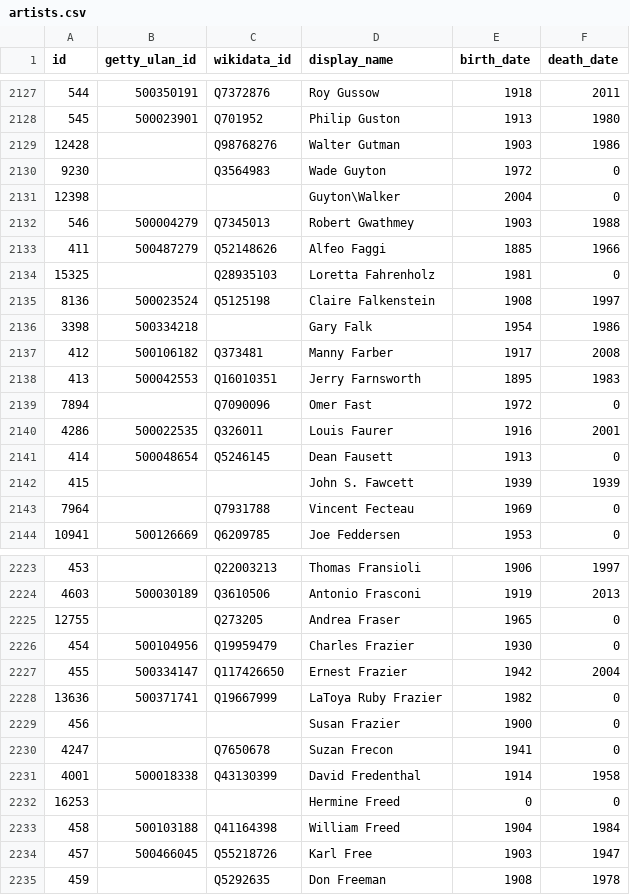
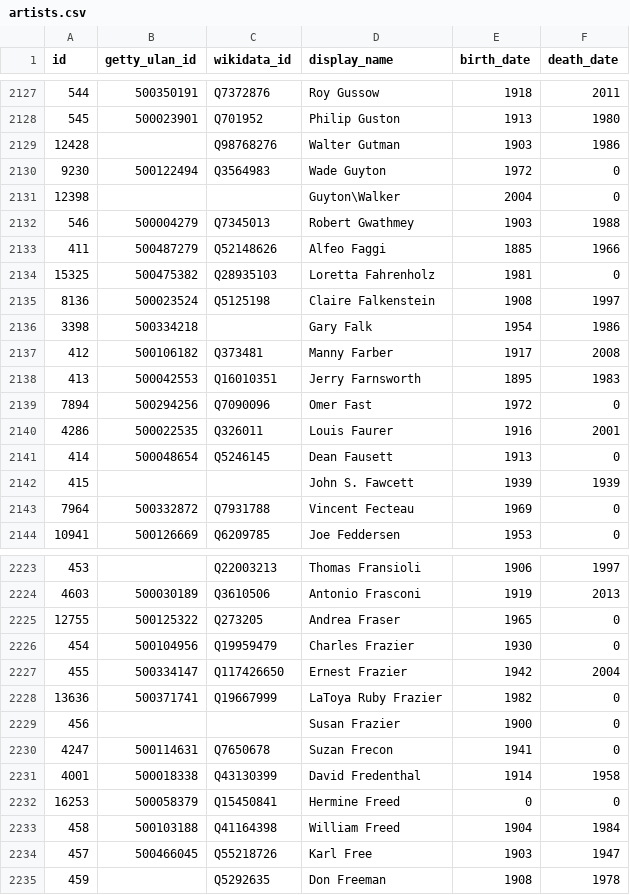
Before and after one commit to whitneymuseum/open-access, a CSV file: artists.csv, drawn as a sheet; only a part is shown, gaps mark what is left out; the diff covers the shown part only.

Commit message:
Automated update

```diff
--- a/artists.csv
+++ b/artists.csv
@@ -2129,3 +2129,3 @@ id,getty_ulan_id,wikidata_id,display_name,birth_date,death_date
 12428,,Q98768276,Walter Gutman,1903,1986
-9230,,Q3564983,Wade Guyton,1972,0
+9230,500122494,Q3564983,Wade Guyton,1972,0
 12398,,,Guyton\Walker,2004,0
@@ -2133,3 +2133,3 @@ id,getty_ulan_id,wikidata_id,display_name,birth_date,death_date
 411,500487279,Q52148626,Alfeo Faggi,1885,1966
-15325,,Q28935103,Loretta Fahrenholz,1981,0
+15325,500475382,Q28935103,Loretta Fahrenholz,1981,0
 8136,500023524,Q5125198,Claire Falkenstein,1908,1997
@@ -2138,3 +2138,3 @@ id,getty_ulan_id,wikidata_id,display_name,birth_date,death_date
 413,500042553,Q16010351,Jerry Farnsworth,1895,1983
-7894,,Q7090096,Omer Fast,1972,0
+7894,500294256,Q7090096,Omer Fast,1972,0
 4286,500022535,Q326011,Louis Faurer,1916,2001
@@ -2142,3 +2142,3 @@ id,getty_ulan_id,wikidata_id,display_name,birth_date,death_date
 415,,,John S. Fawcett,1939,1939
-7964,,Q7931788,Vincent Fecteau,1969,0
+7964,500332872,Q7931788,Vincent Fecteau,1969,0
 10941,500126669,Q6209785,Joe Feddersen,1953,0
@@ -2224,3 +2224,3 @@ id,getty_ulan_id,wikidata_id,display_name,birth_date,death_date
 4603,500030189,Q3610506,Antonio Frasconi,1919,2013
-12755,,Q273205,Andrea Fraser,1965,0
+12755,500125322,Q273205,Andrea Fraser,1965,0
 454,500104956,Q19959479,Charles Frazier,1930,0
@@ -2229,5 +2229,5 @@ id,getty_ulan_id,wikidata_id,display_name,birth_date,death_date
 456,,,Susan Frazier,1900,0
-4247,,Q7650678,Suzan Frecon,1941,0
+4247,500114631,Q7650678,Suzan Frecon,1941,0
 4001,500018338,Q43130399,David Fredenthal,1914,1958
-16253,,,Hermine Freed,0,0
+16253,500058379,Q15450841,Hermine Freed,0,0
 458,500103188,Q41164398,William Freed,1904,1984
```
Also changed, not shown: 151 edited cells elsewhere in this file.
